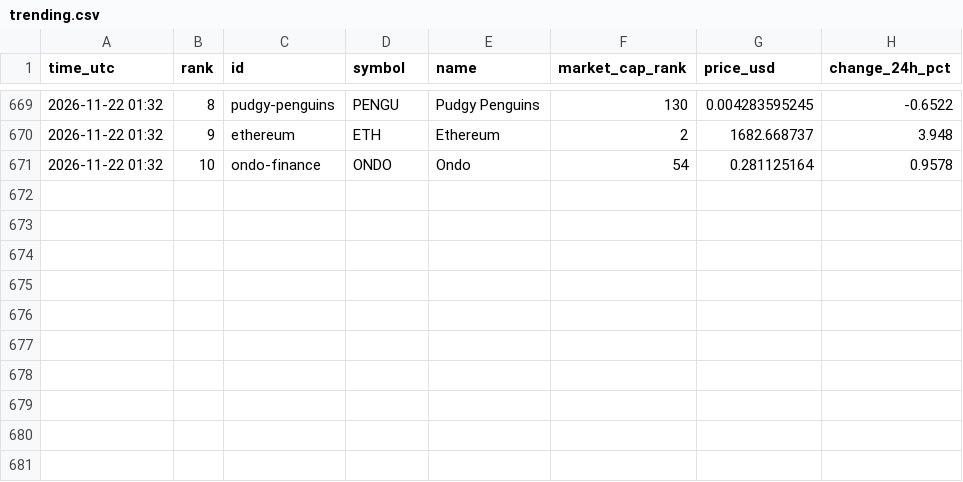
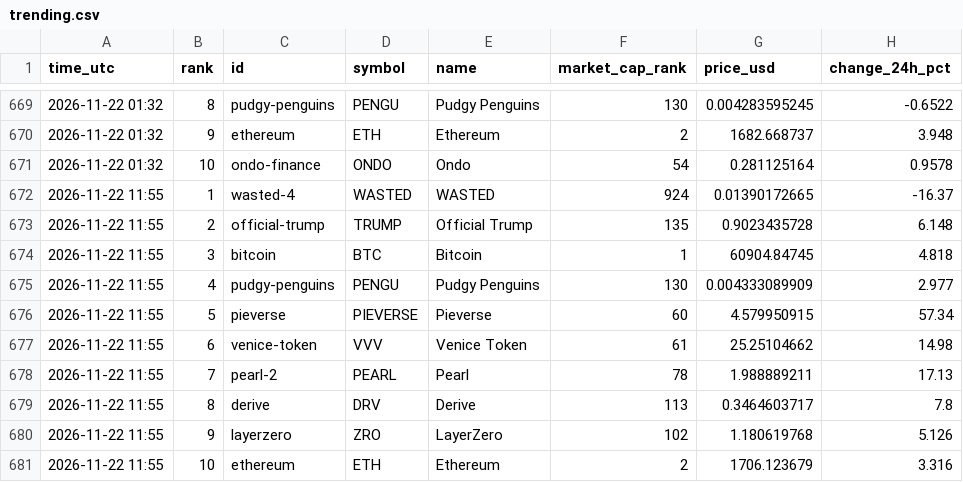
Before and after one commit to FlameSovereign/Cryptocurrency, a CSV file: data/trending.csv, drawn as a sheet; only a part is shown, gaps mark what is left out; the diff names each change by its address in the sheet, - before the commit and + after, or states it on an @@ line.

```diff
--- a/data/trending.csv
+++ b/data/trending.csv
+row 672: 2026-11-22 11:55 | 1 | wasted-4 | WASTED | WASTED | 924 | 0.01390172665 | -16.37
+row 673: 2026-11-22 11:55 | 2 | official-trump | TRUMP | Official Trump | 135 | 0.9023435728 | 6.148
+row 674: 2026-11-22 11:55 | 3 | bitcoin | BTC | Bitcoin | 1 | 60904.84745 | 4.818
+row 675: 2026-11-22 11:55 | 4 | pudgy-penguins | PENGU | Pudgy Penguins | 130 | 0.004333089909 | 2.977
+row 676: 2026-11-22 11:55 | 5 | pieverse | PIEVERSE | Pieverse | 60 | 4.579950915 | 57.34
+row 677: 2026-11-22 11:55 | 6 | venice-token | VVV | Venice Token | 61 | 25.25104662 | 14.98
+row 678: 2026-11-22 11:55 | 7 | pearl-2 | PEARL | Pearl | 78 | 1.988889211 | 17.13
+row 679: 2026-11-22 11:55 | 8 | derive | DRV | Derive | 113 | 0.3464603717 | 7.8
+row 680: 2026-11-22 11:55 | 9 | layerzero | ZRO | LayerZero | 102 | 1.180619768 | 5.126
+row 681: 2026-11-22 11:55 | 10 | ethereum | ETH | Ethereum | 2 | 1706.123679 | 3.316
```
Also changed, not shown: data/gate_movers.csv, data/stock_tokens.csv.
